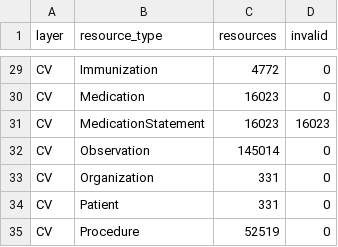
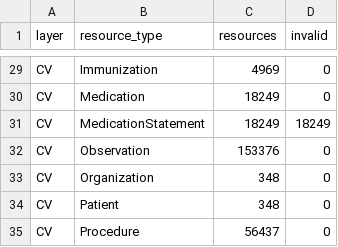
Before and after one commit to neelisandeep/ccda-fhir-fidelity, a CSV file: results/validation.csv, drawn as a sheet; only a part is shown, gaps mark what is left out; the diff covers the shown part only; the diff names each change by its address in the sheet, - before the commit and + after, or states it on an @@ line.

```diff
--- a/results/validation.csv
+++ b/results/validation.csv
-C29 (resources): 4772
+C29 (resources): 4969
-C30:C31 (resources): 16023
+C30:C31 (resources): 18249
-D31 (invalid): 16023
+D31 (invalid): 18249
-C32 (resources): 145014
+C32 (resources): 153376
-C33:C34 (resources): 331
+C33:C34 (resources): 348
-C35 (resources): 52519
+C35 (resources): 56437
```
Also changed, not shown: 29 edited cells elsewhere in this file, results/convert_log.csv, results/family_metrics.csv, 9 other files.
